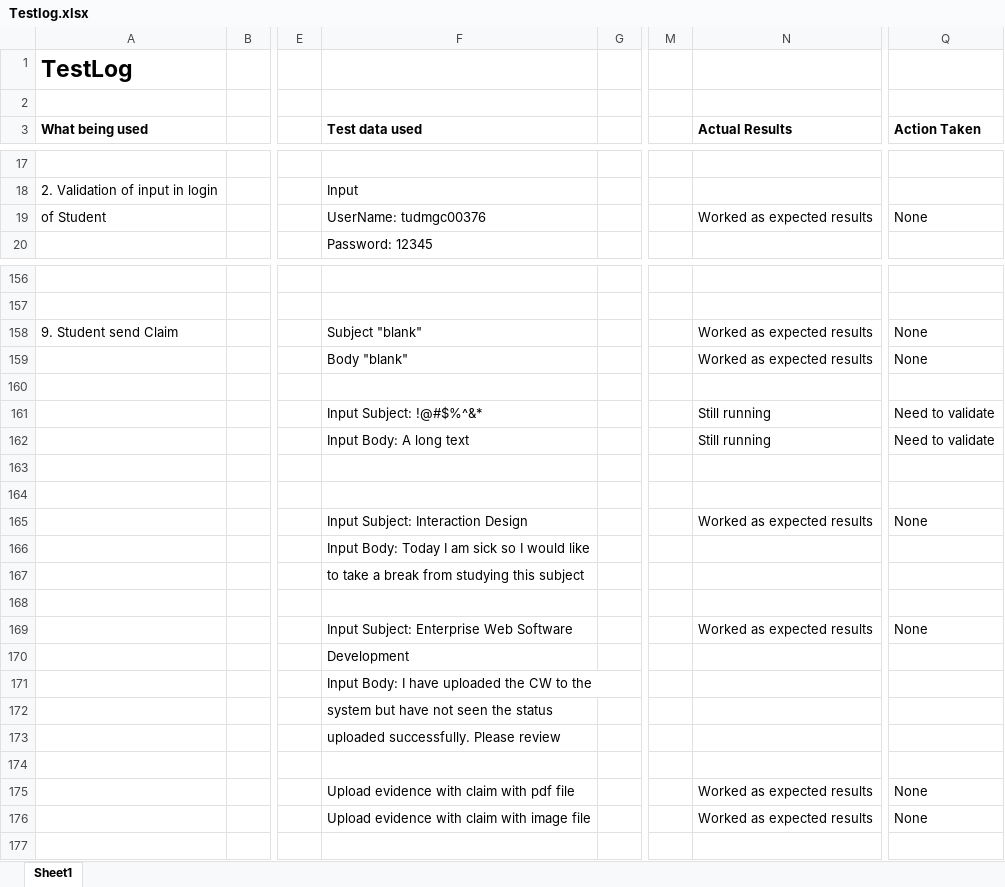
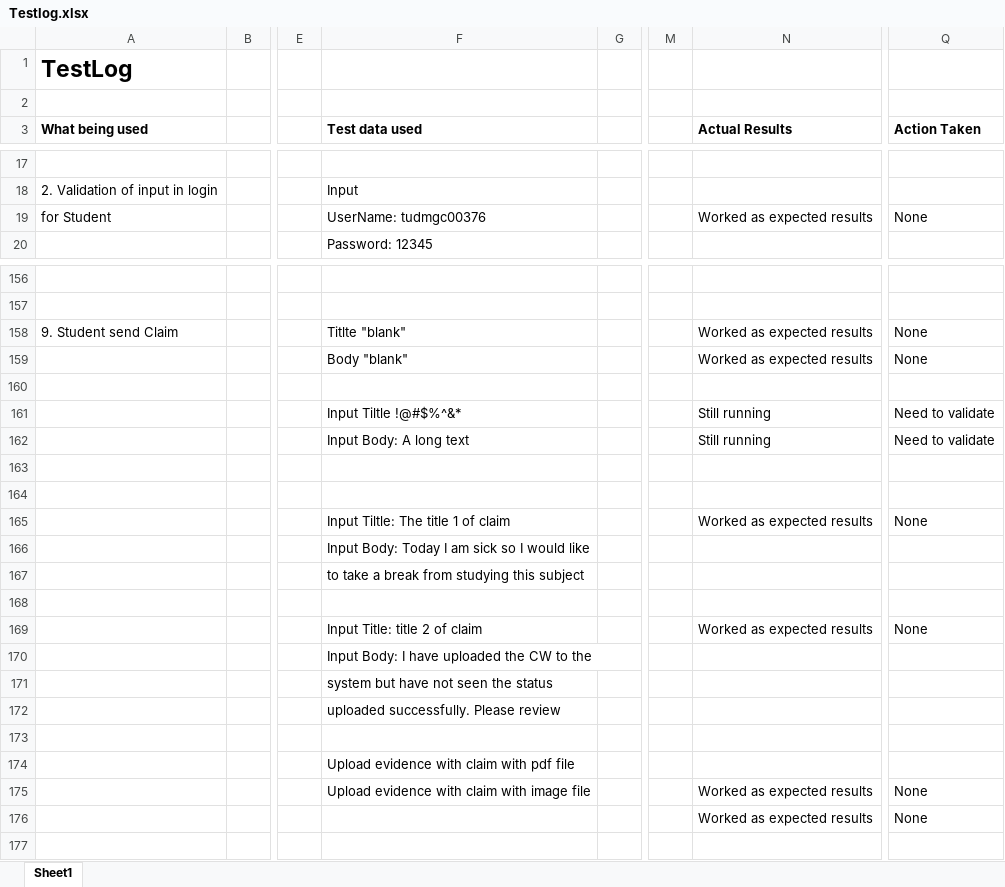
Before and after one commit to huyddgc00185/ProjectCMS, an Excel workbook: TestLog/Testlog.xlsx, sheet Sheet1, drawn as a sheet; only a part is shown, gaps mark what is left out; values as stored, in another font and other column widths than the file's, no borders; removed rows and columns are numbered as before the commit, all else as after; rows hold the shown columns only; the diff covers the shown part only; the diff names each change by its address in the sheet, - before the commit and + after, or states it on an @@ line.

```diff
--- a/TestLog/Testlog.xlsx (sheet Sheet1)
+++ b/TestLog/Testlog.xlsx (sheet Sheet1)
-A19 (What being used): of Student
+A19 (What being used): for Student
-F158 (Test data used): Subject "blank"
+F158 (Test data used): Titlte "blank"
-F161 (Test data used): Input Subject: !@#$%^&*
+F161 (Test data used): Input Tiltle !@#$%^&*
-F165 (Test data used): Input Subject: Interaction Design
+F165 (Test data used): Input Tiltle: The title 1 of claim
-F169 (Test data used): Input Subject: Enterprise Web Software
+F169 (Test data used): Input Title: title 2 of claim
-row 170:  |  |  | Development
-N174 (Actual Results): Worked as expected results
+N174 (Actual Results): (empty)
-Q174 (Action Taken): None
+Q174 (Action Taken): (empty)
+row 176:  |  |  |  |  |  | Worked as expected results | None
```
Also changed, not shown: 82 added rows, 3 removed rows, 10 moved rows and 6 edited cells elsewhere in this sheet, BurnDownChartSprint/BurnDownChartSprint4.xlsx, 4 other files.
